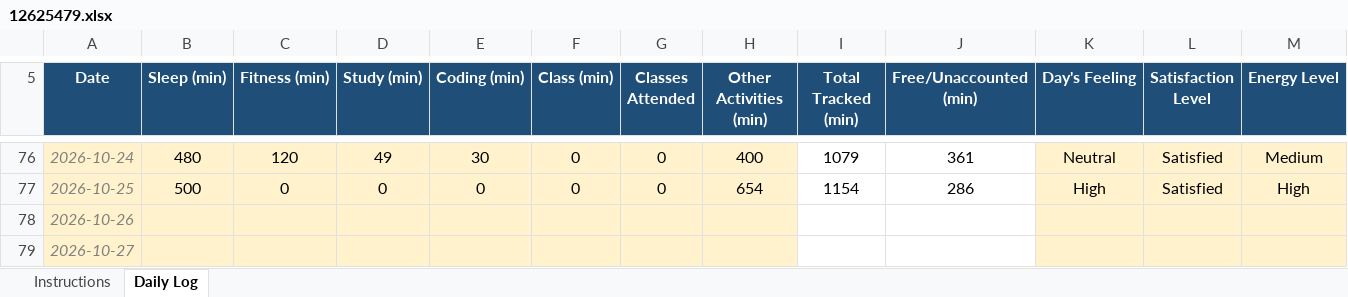
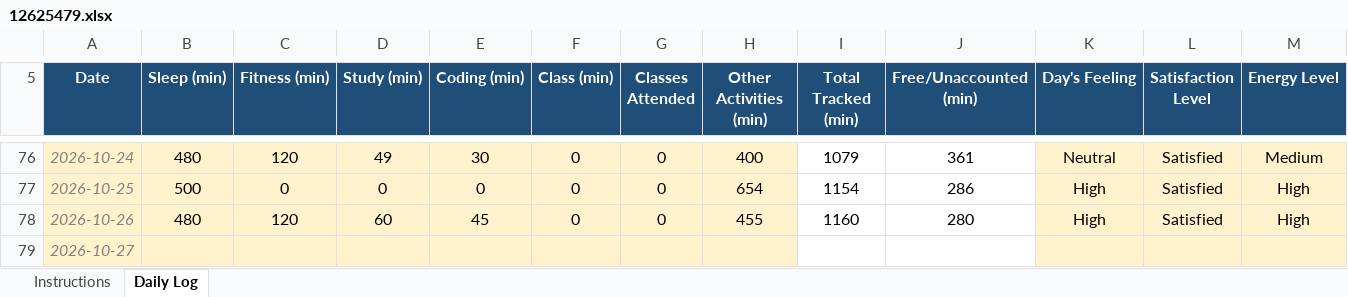
Before and after one commit to Meharjot29/CAP-776, an Excel workbook: 12625479.xlsx, sheet Daily Log, drawn as a sheet; only a part is shown, gaps mark what is left out; values as stored, in another font and other column widths than the file's, no borders; conditional formats not drawn; the diff covers the shown part only; the diff names each change by its address in the sheet, - before the commit and + after, or states it on an @@ line.

Commit message:
Add files via upload

```diff
--- a/12625479.xlsx (sheet Daily Log)
+++ b/12625479.xlsx (sheet Daily Log)
-B78 (Sleep (min)): (empty)
+B78 (Sleep (min)): 480
-C78 (Fitness (min)): (empty)
+C78 (Fitness (min)): 120
-D78 (Study (min)): (empty)
+D78 (Study (min)): 60
-E78 (Coding (min)): (empty)
+E78 (Coding (min)): 45
-F78 (Class (min)): (empty)
+F78 (Class (min)): 0
-G78 (Classes Attended): (empty)
+G78 (Classes Attended): 0
-H78 (Other Activities (min)): (empty)
+H78 (Other Activities (min)): 455
-I78 (Total Tracked (min)): (empty)
+I78 (Total Tracked (min)): 1160
-J78 (Free/Unaccounted (min)): (empty)
+J78 (Free/Unaccounted (min)): 280
-K78 (Day's Feeling): (empty)
+K78 (Day's Feeling): High
-L78 (Satisfaction Level): (empty)
+L78 (Satisfaction Level): Satisfied
-M78 (Energy Level): (empty)
+M78 (Energy Level): High
```
Also changed, not shown: 1 edited cell elsewhere in this sheet.
